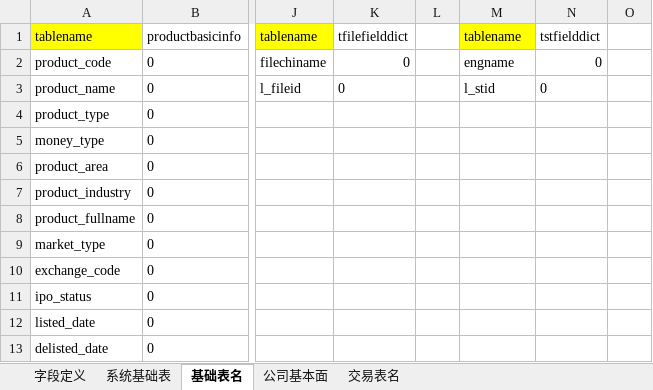
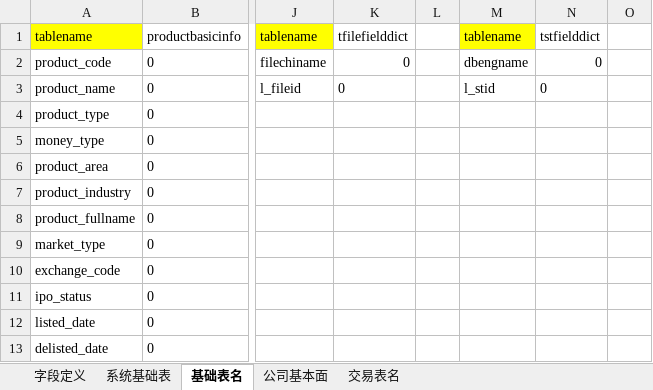
Before and after one commit to damxin/stockmarket, an Excel workbook: DataBase/字段及数据结构参考.xlsx, sheet 基础表名, drawn as a sheet; only a part is shown, gaps mark what is left out; values as stored, in another font and other column widths than the file's, no borders; the diff names each change by its address in the sheet, - before the commit and + after, or states it on an @@ line.

```diff
--- a/DataBase/字段及数据结构参考.xlsx (sheet 基础表名)
+++ b/DataBase/字段及数据结构参考.xlsx (sheet 基础表名)
-M2: engname
+M2: dbengname
```
Also changed, not shown: sheet 字段定义, 2 other files.
